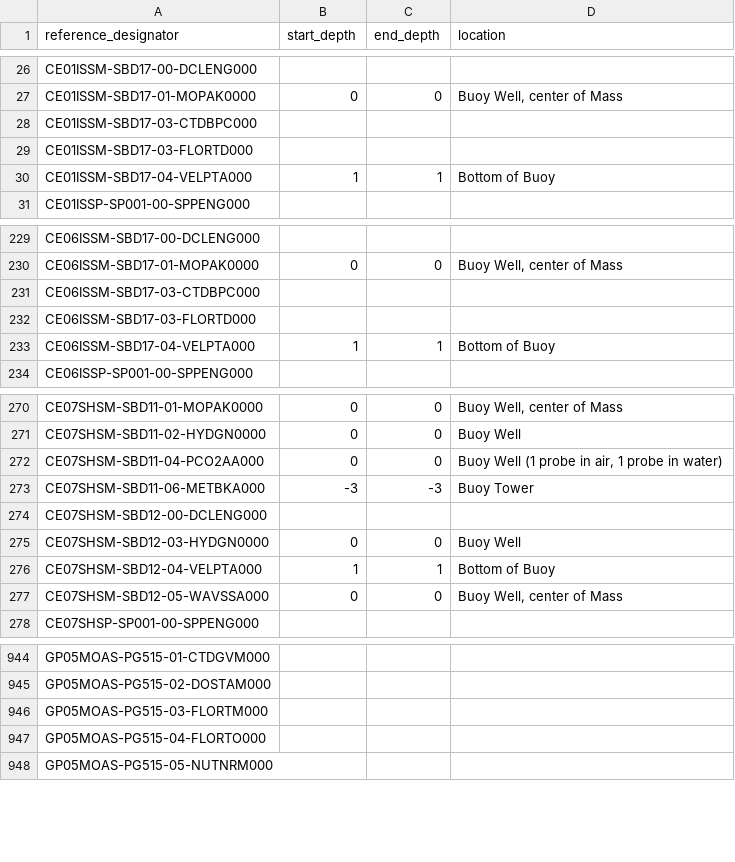
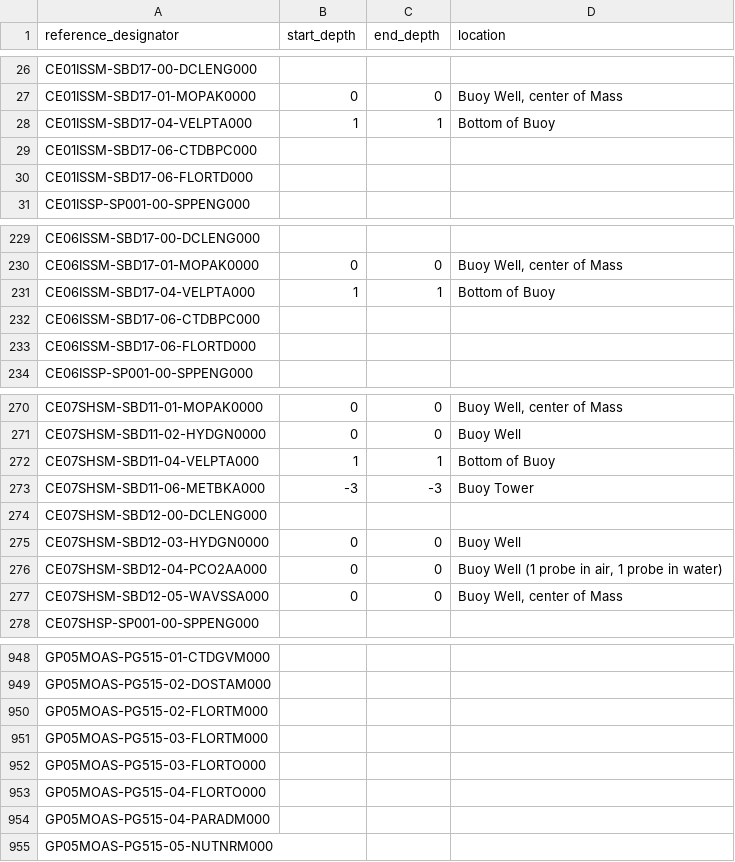
Before and after one commit to seagrinch/data-team-python, a CSV file: infrastructure/instruments.csv, drawn as a sheet; only a part is shown, gaps mark what is left out; removed rows and columns are numbered as before the commit, all else as after; the diff covers the shown part only; the diff names each change by its address in the sheet, - before the commit and + after, or states it on an @@ line.

Commit message:
Updated instruments list

```diff
--- a/infrastructure/instruments.csv
+++ b/infrastructure/instruments.csv
-row 28: CE01ISSM-SBD17-03-CTDBPC000
-row 29: CE01ISSM-SBD17-03-FLORTD000
+row 29: CE01ISSM-SBD17-06-CTDBPC000
+row 30: CE01ISSM-SBD17-06-FLORTD000
-row 231: CE06ISSM-SBD17-03-CTDBPC000
-row 232: CE06ISSM-SBD17-03-FLORTD000
+row 232: CE06ISSM-SBD17-06-CTDBPC000
+row 233: CE06ISSM-SBD17-06-FLORTD000
-row 272: CE07SHSM-SBD11-04-PCO2AA000 | 0 | 0 | Buoy Well (1 probe in air, 1 probe in water)
+row 272: CE07SHSM-SBD11-04-VELPTA000 | 1 | 1 | Bottom of Buoy
-row 276: CE07SHSM-SBD12-04-VELPTA000 | 1 | 1 | Bottom of Buoy
+row 276: CE07SHSM-SBD12-04-PCO2AA000 | 0 | 0 | Buoy Well (1 probe in air, 1 probe in water)
+row 950: GP05MOAS-PG515-02-FLORTM000
+row 952: GP05MOAS-PG515-03-FLORTO000
+row 954: GP05MOAS-PG515-04-PARADM000
```
Also changed, not shown: 8 added rows, 2 removed rows and 4 edited cells elsewhere in this file.
